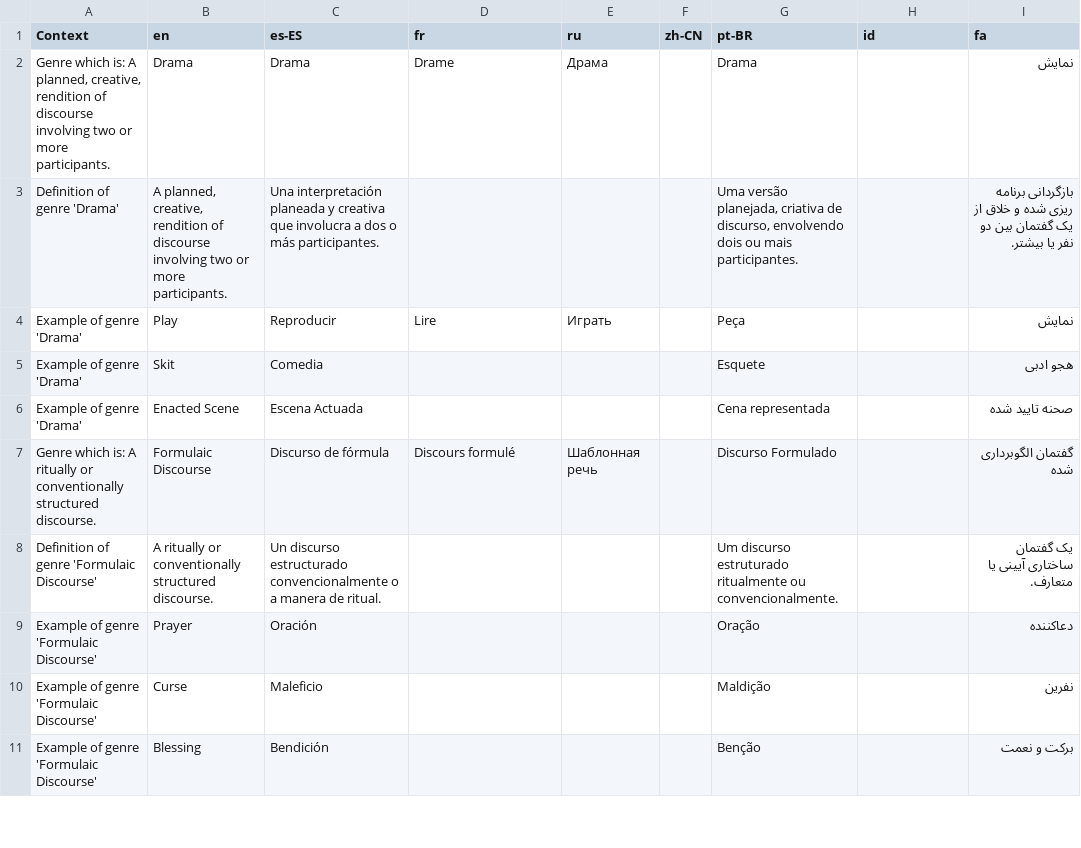
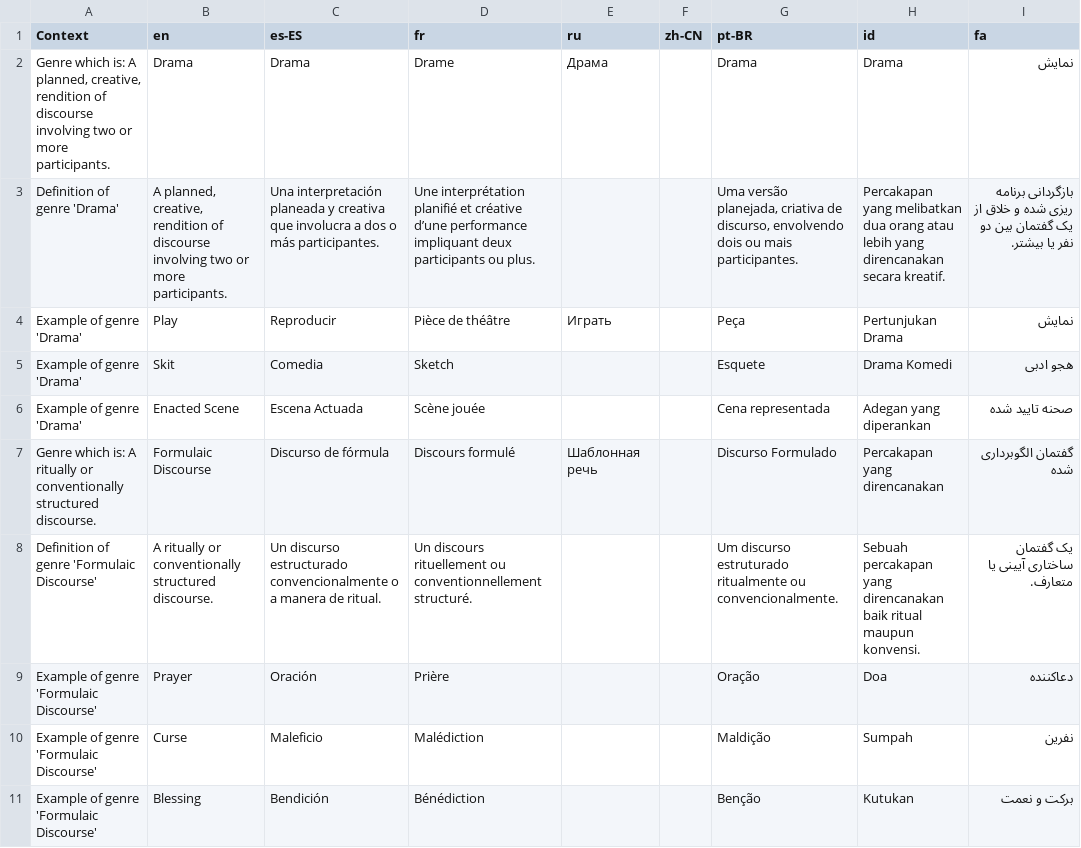
Before and after one commit to onset/lameta, a CSV file: locale/genres.csv, drawn as a sheet; only a part is shown; the diff covers the shown part only.

Commit message:
New French and Indonesian UI translations

```diff
--- a/locale/genres.csv
+++ b/locale/genres.csv
@@ -1,11 +1,11 @@
 "Context","en","es-ES","fr","ru","zh-CN","pt-BR","id","fa"
-"Genre which is: A planned, creative, rendition of discourse involving two or more participants.","Drama","Drama","Drame","Драма","","Drama","","نمایش"
-"Definition of genre 'Drama'","A planned, creative, rendition of discourse involving two or more participants.","Una interpretación planeada y creativa que involucra a dos o más participantes.","","","","Uma versão planejada, criativa de discurso, envolvendo dois ou mais participantes.","","بازگردانی برنامه ریزی شده و خلاق از یک گفتمان بین دو نفر یا بیشتر."
-"Example of genre 'Drama'","Play","Reproducir","Lire","Играть","","Peça","","نمایش"
-"Example of genre 'Drama'","Skit","Comedia","","","","Esquete","","هجو ادبی"
-"Example of genre 'Drama'","Enacted Scene","Escena Actuada","","","","Cena representada","","صحنه تایید شده"
-"Genre which is: A ritually or conventionally structured discourse.","Formulaic Discourse","Discurso de fórmula","Discours formulé","Шаблонная речь","","Discurso Formulado","","گفتمان الگوبرداری شده"
-"Definition of genre 'Formulaic Discourse'","A ritually or conventionally structured discourse.","Un discurso estructurado convencionalmente o a manera de ritual.","","","","Um discurso estruturado ritualmente ou convencionalmente.","","یک گفتمان ساختاری آیینی یا متعارف."
-"Example of genre 'Formulaic Discourse'","Prayer","Oración","","","","Oração","","دعاکننده"
-"Example of genre 'Formulaic Discourse'","Curse","Maleficio","","","","Maldição","","نفرین"
-"Example of genre 'Formulaic Discourse'","Blessing","Bendición","","","","Benção","","برکت و نعمت"
+"Genre which is: A planned, creative, rendition of discourse involving two or more participants.","Drama","Drama","Drame","Драма","","Drama","Drama","نمایش"
+"Definition of genre 'Drama'","A planned, creative, rendition of discourse involving two or more participants.","Una interpretación planeada y creativa que involucra a dos o más participantes.","Une interprétation planifié et créative d’une performance impliquant deux participants ou plus.","","","Uma versão planejada, criativa de discurso, envolvendo dois ou mais participantes.","Percakapan yang melibatkan dua orang atau lebih yang direncanakan secara kreatif.","بازگردانی برنامه ریزی شده و خلاق از یک گفتمان بین دو نفر یا بیشتر."
+"Example of genre 'Drama'","Play","Reproducir","Pièce de théâtre","Играть","","Peça","Pertunjukan Drama","نمایش"
+"Example of genre 'Drama'","Skit","Comedia","Sketch","","","Esquete","Drama Komedi","هجو ادبی"
+"Example of genre 'Drama'","Enacted Scene","Escena Actuada","Scène jouée","","","Cena representada","Adegan yang diperankan","صحنه تایید شده"
+"Genre which is: A ritually or conventionally structured discourse.","Formulaic Discourse","Discurso de fórmula","Discours formulé","Шаблонная речь","","Discurso Formulado","Percakapan yang direncanakan","گفتمان الگوبرداری شده"
+"Definition of genre 'Formulaic Discourse'","A ritually or conventionally structured discourse.","Un discurso estructurado convencionalmente o a manera de ritual.","Un discours rituellement ou conventionnellement structuré.","","","Um discurso estruturado ritualmente ou convencionalmente.","Sebuah percakapan yang direncanakan baik ritual maupun konvensi.","یک گفتمان ساختاری آیینی یا متعارف."
+"Example of genre 'Formulaic Discourse'","Prayer","Oración","Prière","","","Oração","Doa","دعاکننده"
+"Example of genre 'Formulaic Discourse'","Curse","Maleficio","Malédiction","","","Maldição","Sumpah","نفرین"
+"Example of genre 'Formulaic Discourse'","Blessing","Bendición","Bénédiction","","","Benção","Kutukan","برکت و نعمت"
```
Also changed, not shown: 79 edited cells elsewhere in this file, locale/accessProtocols.csv, locale/choices.csv, 10 other files.
